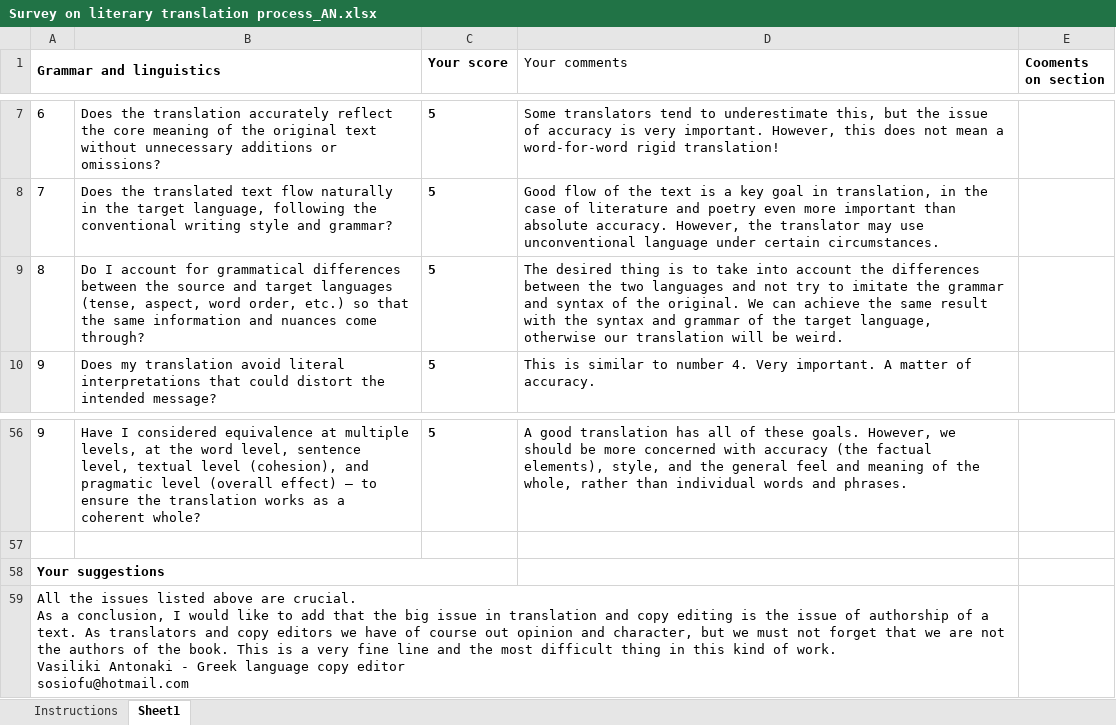
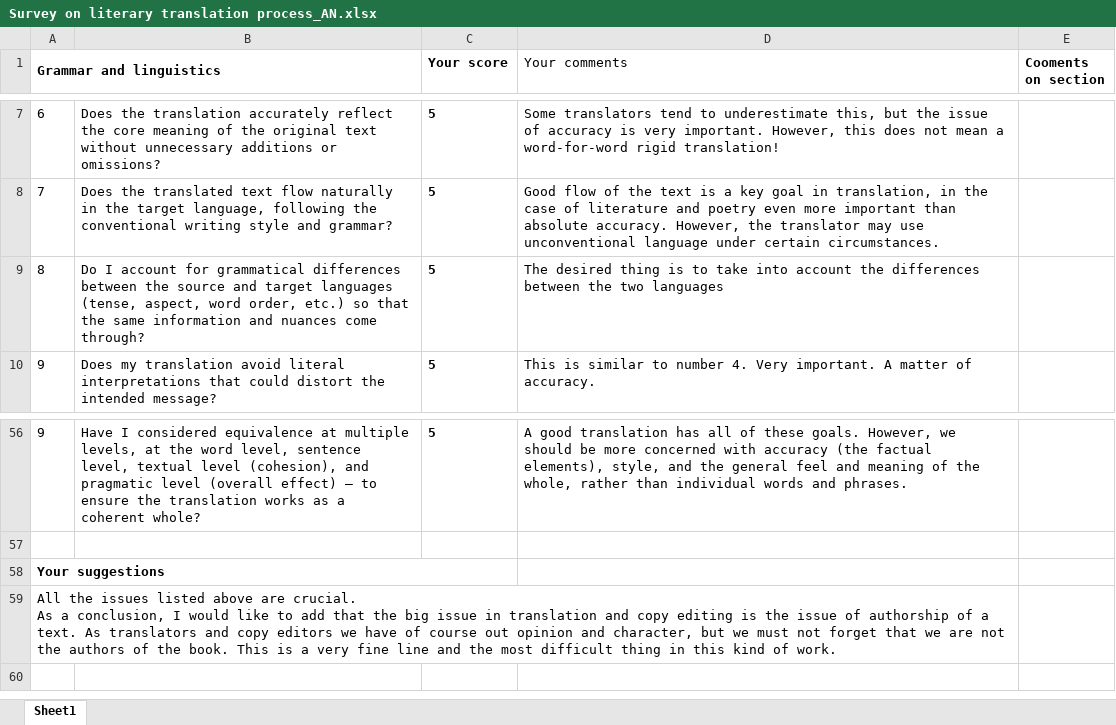
Before and after one commit to zhangr2021/TransProQA, an Excel workbook: prompting_method/QA_translators/Survey on literary translation process_AN.xlsx, sheet Sheet1, drawn as a sheet; only a part is shown, gaps mark what is left out; values as stored, in another font and other column widths than the file's, no borders; ↵ is a line break in a cell; the diff names each change by its address in the sheet, - before the commit and + after, or states it on an @@ line.

```diff
--- a/prompting_method/QA_translators/Survey on literary translation process_AN.xlsx (sheet Sheet1)
+++ b/prompting_method/QA_translators/Survey on literary translation process_AN.xlsx (sheet Sheet1)
-sheet tab: Instructions
-D9 (Your comments): …two languages and not try to imitate the grammar and syntax of the original. We can achieve the same result with the syntax and grammar of the target language, otherwise our translation will be weird.
+D9 (Your comments): …two languages
-A59 (Grammar and linguistics): …of work. ↵ Vasiliki Antonaki - Greek language copy editor ↵ sosiofu@hotmail.com
+A59 (Grammar and linguistics): …of work.
```
Also changed, not shown: prompting_method/QA_translators/Survey on Literary Translation Process_SY.xlsx, prompting_method/QA_translators/Survey on literary translation process_AF.xlsx, 5 other files.
